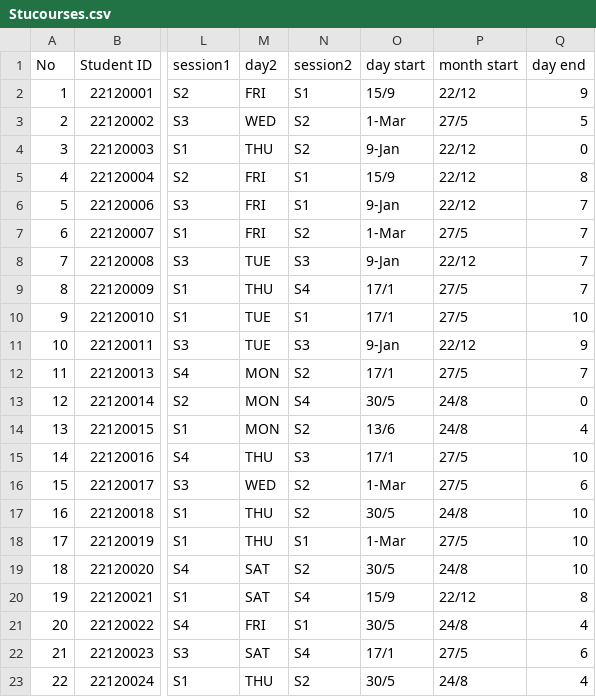
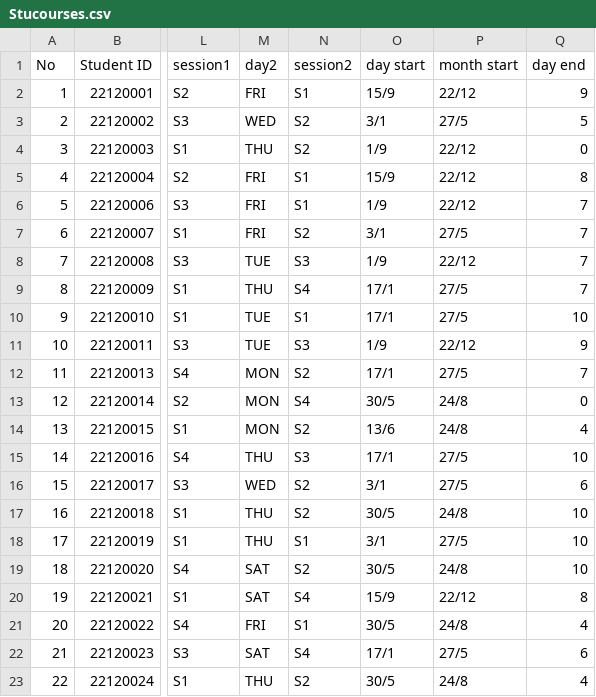
Before and after one commit to nayud21/Course-Management-System, a CSV file: CourseManagementSystem/Stucourses.csv, drawn as a sheet; only a part is shown, gaps mark what is left out; the diff covers the shown part only; the diff names each change by its address in the sheet, - before the commit and + after, or states it on an @@ line.

```diff
--- a/CourseManagementSystem/Stucourses.csv
+++ b/CourseManagementSystem/Stucourses.csv
-O3 (day start): 1-Mar
+O3 (day start): 3/1
-O4 (day start): 9-Jan
+O4 (day start): 1/9
-O6 (day start): 9-Jan
+O6 (day start): 1/9
-O7 (day start): 1-Mar
+O7 (day start): 3/1
-O8 (day start): 9-Jan
+O8 (day start): 1/9
-O11 (day start): 9-Jan
+O11 (day start): 1/9
-O16 (day start): 1-Mar
+O16 (day start): 3/1
-O18 (day start): 1-Mar
+O18 (day start): 3/1
```
Also changed, not shown: 18 edited cells elsewhere in this file, CourseManagementSystem/Students.csv, 15 other files.
